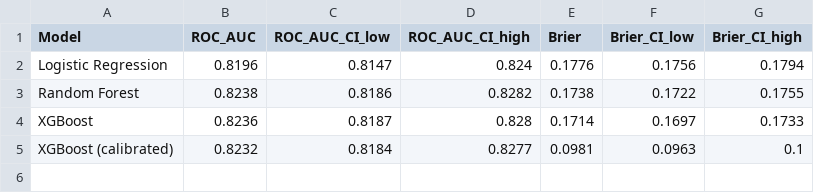
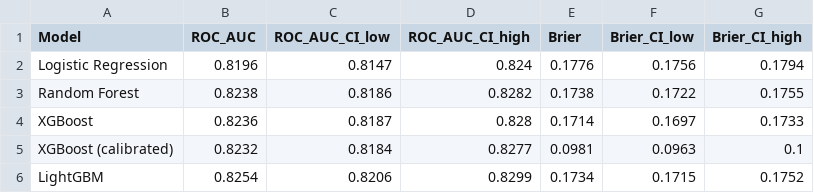
Before and after one commit to manasvi-sahare/diabetes-prediction, a CSV file: figures/bootstrap_ci_summary.csv, drawn as a sheet; the diff names each change by its address in the sheet, - before the commit and + after, or states it on an @@ line.

```diff
--- a/figures/bootstrap_ci_summary.csv
+++ b/figures/bootstrap_ci_summary.csv
+row 6: LightGBM | 0.8254 | 0.8206 | 0.8299 | 0.1734 | 0.1715 | 0.1752
```
Also changed, not shown: figures/final_results_summary.csv, figures/pairwise_significance.csv, 6 other files.
